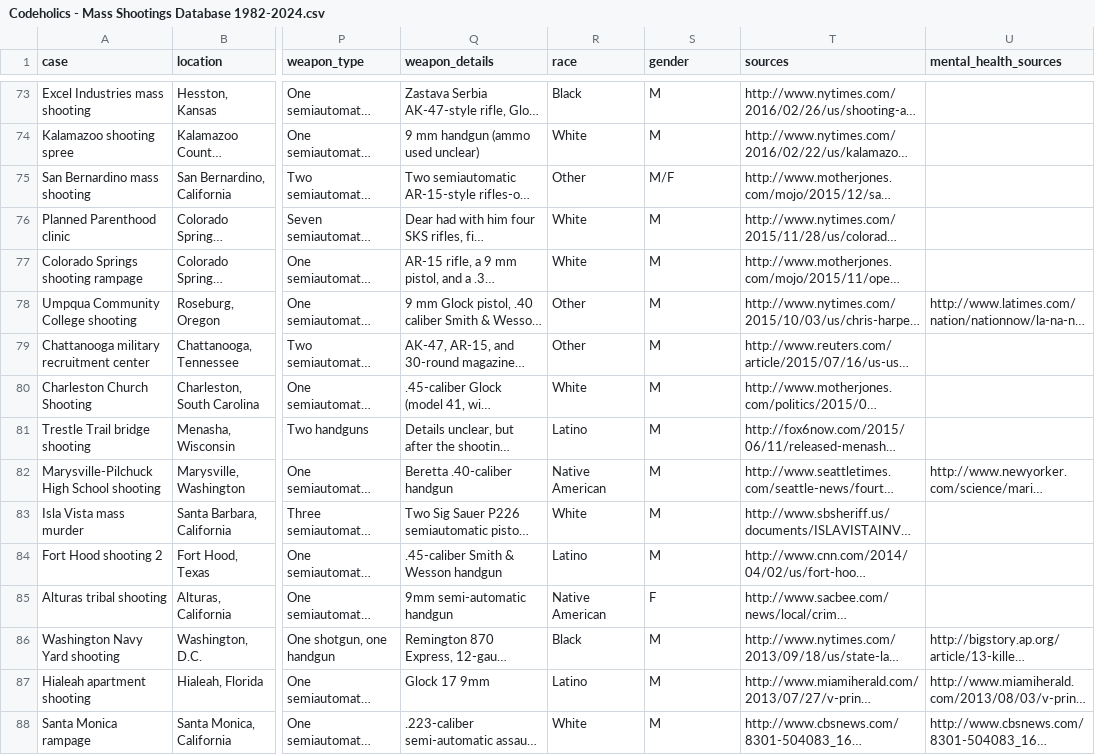
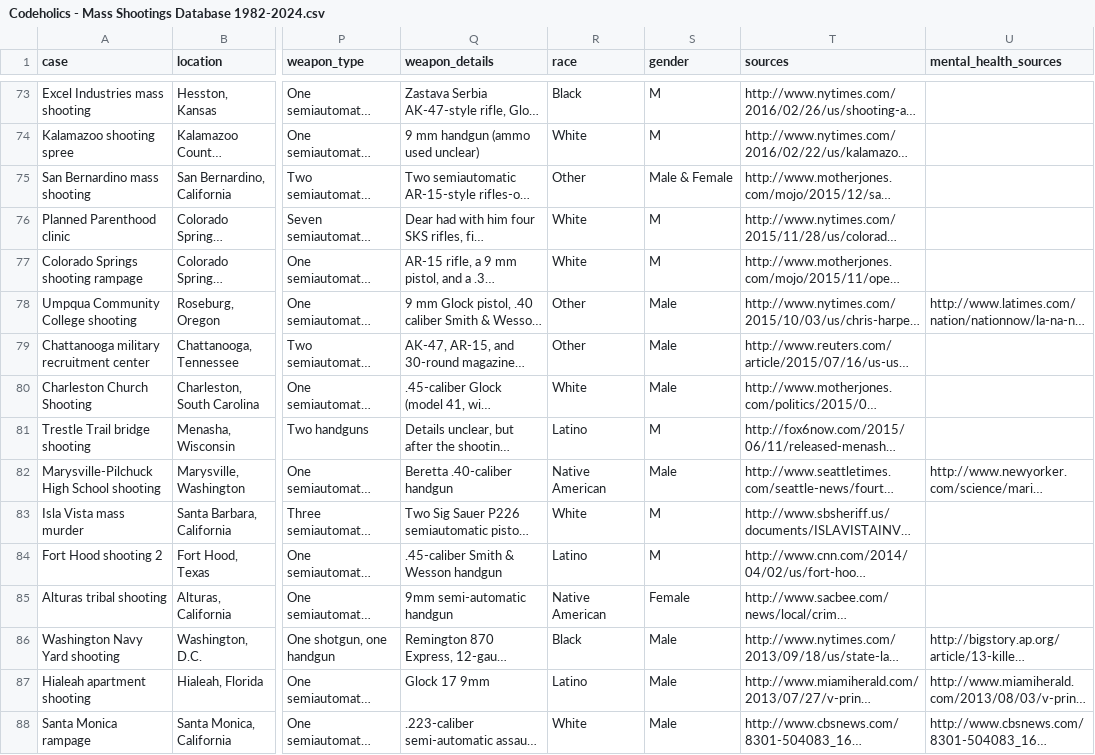
Before and after one commit to Codeholics/US-Mass-Shootings, a CSV file: Export/Codeholics - Mass Shootings Database 1982-2024.csv, drawn as a sheet; only a part is shown, gaps mark what is left out; long unchanged cells end in …; the diff covers the shown part only; the diff names each change by its address in the sheet, - before the commit and + after, or states it on an @@ line.

```diff
--- a/Export/Codeholics - Mass Shootings Database 1982-2024.csv
+++ b/Export/Codeholics - Mass Shootings Database 1982-2024.csv
-S75 (gender): M/F
+S75 (gender): Male & Female
-S78:S80 (gender): M
+S78:S80 (gender): Male
-S82 (gender): M
+S82 (gender): Male
-S85 (gender): F
+S85 (gender): Female
-S86:S88 (gender): M
+S86:S88 (gender): Male
```
Also changed, not shown: 72 edited cells elsewhere in this file.
